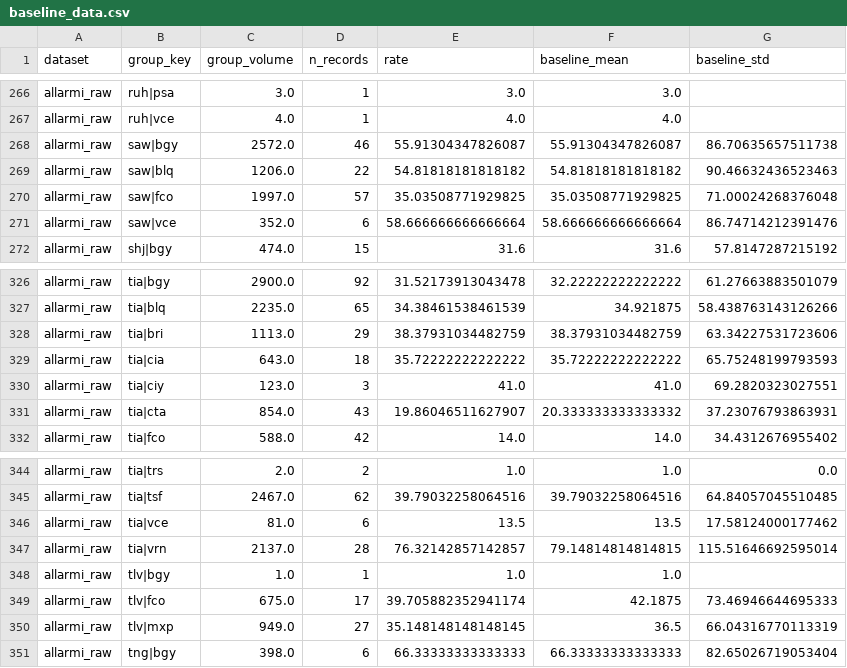
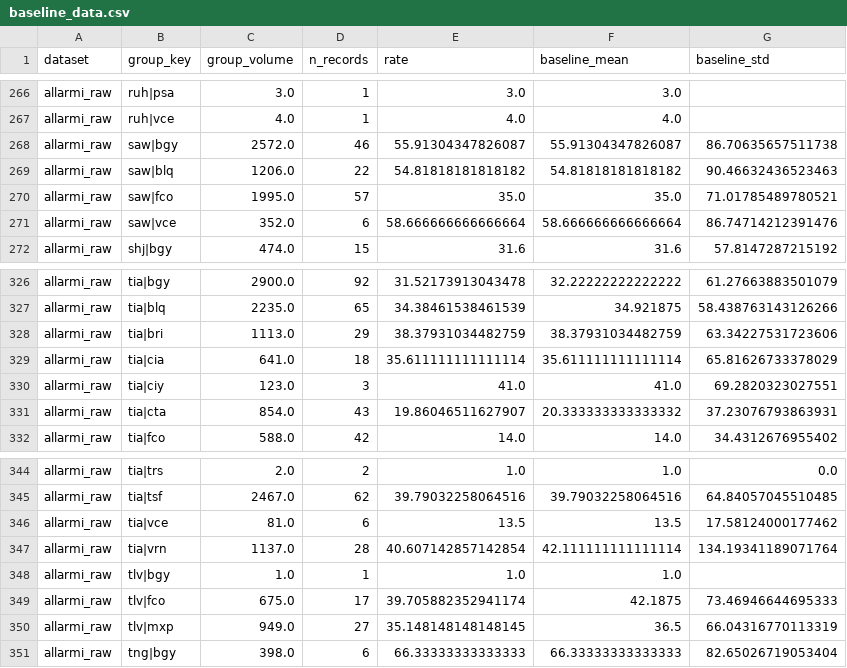
Before and after one commit to stefanotractor/FBI-Agents-817541, a CSV file: output/baseline_data.csv, drawn as a sheet; only a part is shown, gaps mark what is left out; the diff covers the shown part only.

```diff
--- a/output/baseline_data.csv
+++ b/output/baseline_data.csv
@@ -269,3 +269,3 @@ allarmi_raw,saw|bgy,2572.0,46,55.91304347826087,55.91304347826087,86.70635657511
 allarmi_raw,saw|blq,1206.0,22,54.81818181818182,54.81818181818182,90.46632436523463
-allarmi_raw,saw|fco,1997.0,57,35.03508771929825,35.03508771929825,71.00024268376048
+allarmi_raw,saw|fco,1995.0,57,35.0,35.0,71.01785489780521
 allarmi_raw,saw|vce,352.0,6,58.666666666666664,58.666666666666664,86.74714212391476
@@ -328,3 +328,3 @@ allarmi_raw,tia|blq,2235.0,65,34.38461538461539,34.921875,58.438763143126266
 allarmi_raw,tia|bri,1113.0,29,38.37931034482759,38.37931034482759,63.34227531723606
-allarmi_raw,tia|cia,643.0,18,35.72222222222222,35.72222222222222,65.75248199793593
+allarmi_raw,tia|cia,641.0,18,35.611111111111114,35.611111111111114,65.81626733378029
 allarmi_raw,tia|ciy,123.0,3,41.0,41.0,69.2820323027551
@@ -346,3 +346,3 @@ allarmi_raw,tia|tsf,2467.0,62,39.79032258064516,39.79032258064516,64.84057045510
 allarmi_raw,tia|vce,81.0,6,13.5,13.5,17.58124000177462
-allarmi_raw,tia|vrn,2137.0,28,76.32142857142857,79.14814814814815,115.51646692595014
+allarmi_raw,tia|vrn,1137.0,28,40.607142857142854,42.111111111111114,134.19341189071764
 allarmi_raw,tlv|bgy,1.0,1,1.0,1.0,
```
Also changed, not shown: 24 edited cells elsewhere in this file, output/outliers.csv, output/risk_report.csv, 8 other files.
